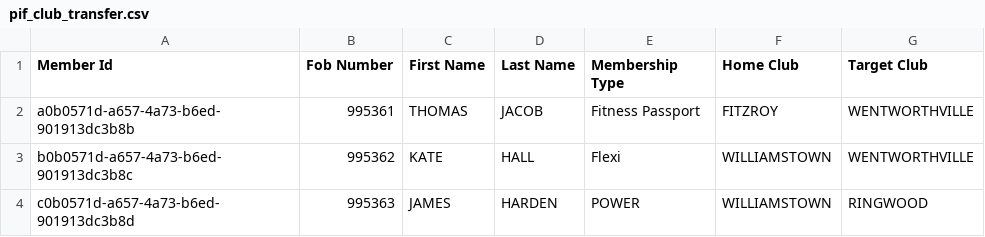
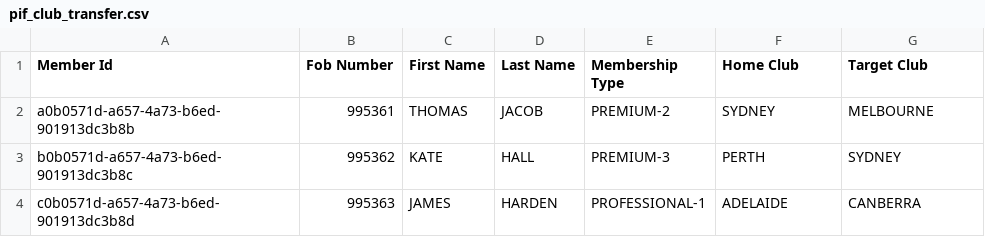
Before and after one commit to nkcoder/coral, a CSV file: data/pif_club_transfer.csv, drawn as a sheet.

```diff
--- a/data/pif_club_transfer.csv
+++ b/data/pif_club_transfer.csv
@@ -1,4 +1,4 @@
 Member Id,Fob Number,First Name,Last Name,Membership Type,Home Club,Target Club
-a0b0571d-a657-4a73-b6ed-901913dc3b8b,995361,THOMAS,JACOB,Fitness Passport,FITZROY,WENTWORTHVILLE
-b0b0571d-a657-4a73-b6ed-901913dc3b8c,995362,KATE,HALL,Flexi,WILLIAMSTOWN,WENTWORTHVILLE
-c0b0571d-a657-4a73-b6ed-901913dc3b8d,995363,JAMES,HARDEN,POWER,WILLIAMSTOWN,RINGWOOD
+a0b0571d-a657-4a73-b6ed-901913dc3b8b,995361,THOMAS,JACOB,PREMIUM-2,SYDNEY,MELBOURNE
+b0b0571d-a657-4a73-b6ed-901913dc3b8c,995362,KATE,HALL,PREMIUM-3,PERTH,SYDNEY
+c0b0571d-a657-4a73-b6ed-901913dc3b8d,995363,JAMES,HARDEN,PROFESSIONAL-1,ADELAIDE,CANBERRA
```
Also changed, not shown: 10 other files.
